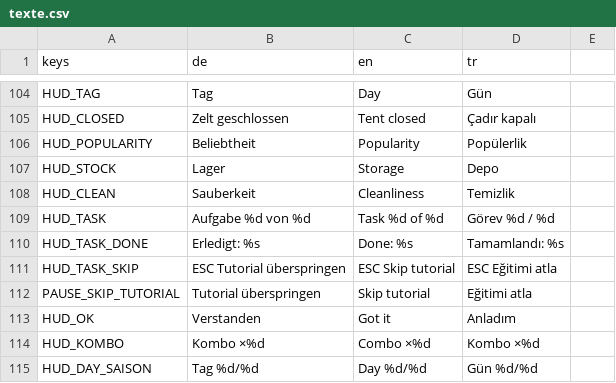
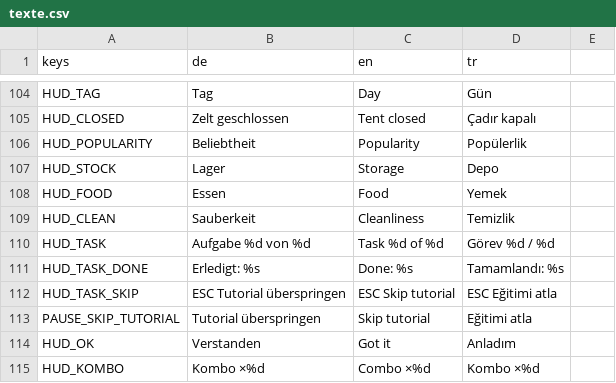
Before and after one commit to sysexperts/oktoberfest, a CSV file: locale/texte.csv, drawn as a sheet; only a part is shown, gaps mark what is left out; the shorter side is filled out with more unchanged rows; the diff names each change by its address in the sheet, - before the commit and + after, or states it on an @@ line.

```diff
--- a/locale/texte.csv
+++ b/locale/texte.csv
+row 108: HUD_FOOD | Essen | Food | Yemek
```
Also changed, not shown: 12 other files.
